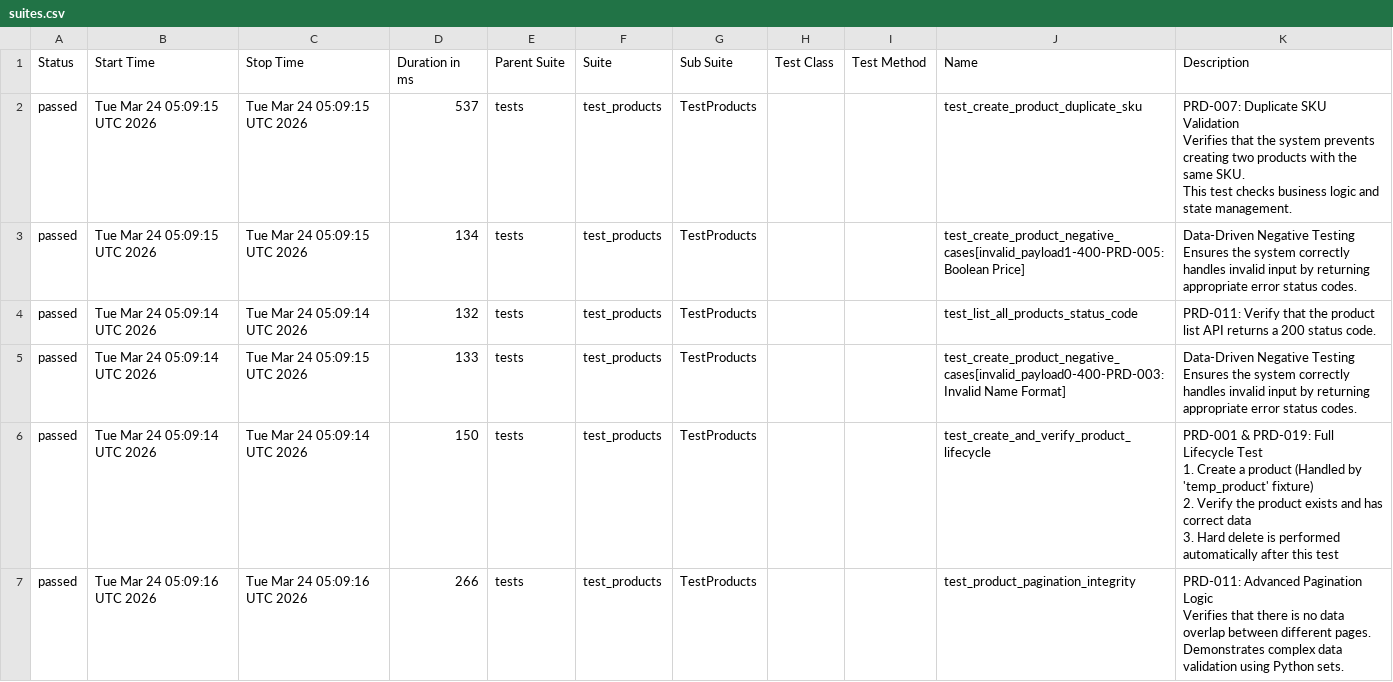
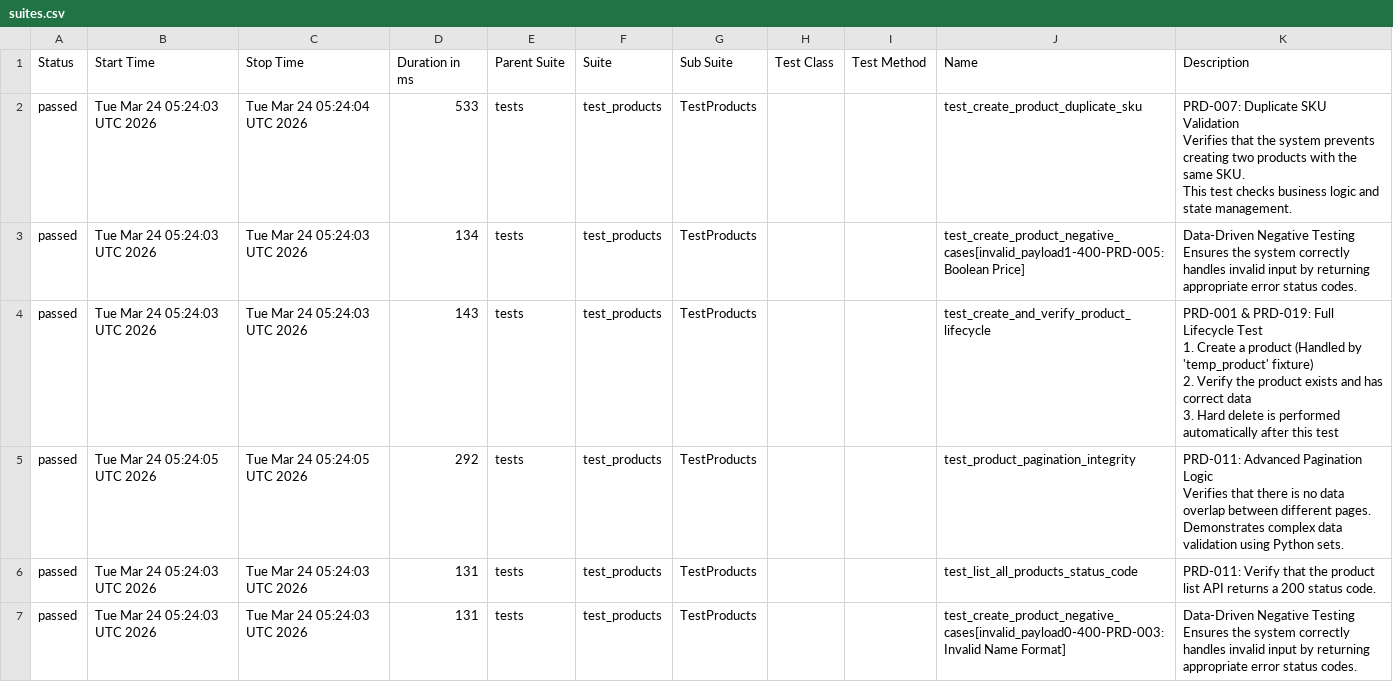
Before and after one commit to christinekim8/python-api-test-automation, a CSV file: data/suites.csv, drawn as a sheet.

```diff
--- a/data/suites.csv
+++ b/data/suites.csv
@@ -1,28 +1,28 @@
 "Status","Start Time","Stop Time","Duration in ms","Parent Suite","Suite","Sub Suite","Test Class","Test Method","Name","Description"
-"passed","Tue Mar 24 05:09:15 UTC 2026","Tue Mar 24 05:09:15 UTC 2026","537","tests","test_products","TestProducts","","","test_create_product_duplicate_sku","
-PRD-007: Duplicate SKU Validation
-Verifies that the system prevents creating two products with the same SKU.
-This test checks business logic and state management.
-"
-"passed","Tue Mar 24 05:09:15 UTC 2026","Tue Mar 24 05:09:15 UTC 2026","134","tests","test_products","TestProducts","","","test_create_product_negative_cases[invalid_payload1-400-PRD-005: Boolean Price]","
-Data-Driven Negative Testing
-Ensures the system correctly handles invalid input by returning appropriate error status codes.
-"
-"passed","Tue Mar 24 05:09:14 UTC 2026","Tue Mar 24 05:09:14 UTC 2026","132","tests","test_products","TestProducts","","","test_list_all_products_status_code","
-PRD-011: Verify that the product list API returns a 200 status code.
-"
-"passed","Tue Mar 24 05:09:14 UTC 2026","Tue Mar 24 05:09:15 UTC 2026","133","tests","test_products","TestProducts","","","test_create_product_negative_cases[invalid_payload0-400-PRD-003: Invalid Name Format]","
-Data-Driven Negative Testing
-Ensures the system correctly handles invalid input by returning appropriate error status codes.
-"
-"passed","Tue Mar 24 05:09:14 UTC 2026","Tue Mar 24 05:09:14 UTC 2026","150","tests","test_products","TestProducts","","","test_create_and_verify_product_lifecycle","
-PRD-001 & PRD-019: Full Lifecycle Test
-1. Create a product (Handled by 'temp_product' fixture)
-2. Verify the product exists and has correct data
-3. Hard delete is performed automatically after this test
-"
-"passed","Tue Mar 24 05:09:16 UTC 2026","Tue Mar 24 05:09:16 UTC 2026","266","tests","test_products","TestProducts","","","test_product_pagination_integrity","
-PRD-011: Advanced Pagination Logic
-Verifies that there is no data overlap between different pages.
-Demonstrates complex data validation using Python sets.
-"
+"passed","Tue Mar 24 05:24:03 UTC 2026","Tue Mar 24 05:24:04 UTC 2026","533","tests","test_products","TestProducts","","","test_create_product_duplicate_sku","
+PRD-007: Duplicate SKU Validation
+Verifies that the system prevents creating two products with the same SKU.
+This test checks business logic and state management.
+"
+"passed","Tue Mar 24 05:24:03 UTC 2026","Tue Mar 24 05:24:03 UTC 2026","134","tests","test_products","TestProducts","","","test_create_product_negative_cases[invalid_payload1-400-PRD-005: Boolean Price]","
+Data-Driven Negative Testing
+Ensures the system correctly handles invalid input by returning appropriate error status codes.
+"
+"passed","Tue Mar 24 05:24:03 UTC 2026","Tue Mar 24 05:24:03 UTC 2026","143","tests","test_products","TestProducts","","","test_create_and_verify_product_lifecycle","
+PRD-001 & PRD-019: Full Lifecycle Test
+1. Create a product (Handled by 'temp_product' fixture)
+2. Verify the product exists and has correct data
+3. Hard delete is performed automatically after this test
+"
+"passed","Tue Mar 24 05:24:05 UTC 2026","Tue Mar 24 05:24:05 UTC 2026","292","tests","test_products","TestProducts","","","test_product_pagination_integrity","
+PRD-011: Advanced Pagination Logic
+Verifies that there is no data overlap between different pages.
+Demonstrates complex data validation using Python sets.
+"
+"passed","Tue Mar 24 05:24:03 UTC 2026","Tue Mar 24 05:24:03 UTC 2026","131","tests","test_products","TestProducts","","","test_list_all_products_status_code","
+PRD-011: Verify that the product list API returns a 200 status code.
+"
+"passed","Tue Mar 24 05:24:03 UTC 2026","Tue Mar 24 05:24:03 UTC 2026","131","tests","test_products","TestProducts","","","test_create_product_negative_cases[invalid_payload0-400-PRD-003: Invalid Name Format]","
+Data-Driven Negative Testing
+Ensures the system correctly handles invalid input by returning appropriate error status codes.
+"
```
Also changed, not shown: 33 other files.
